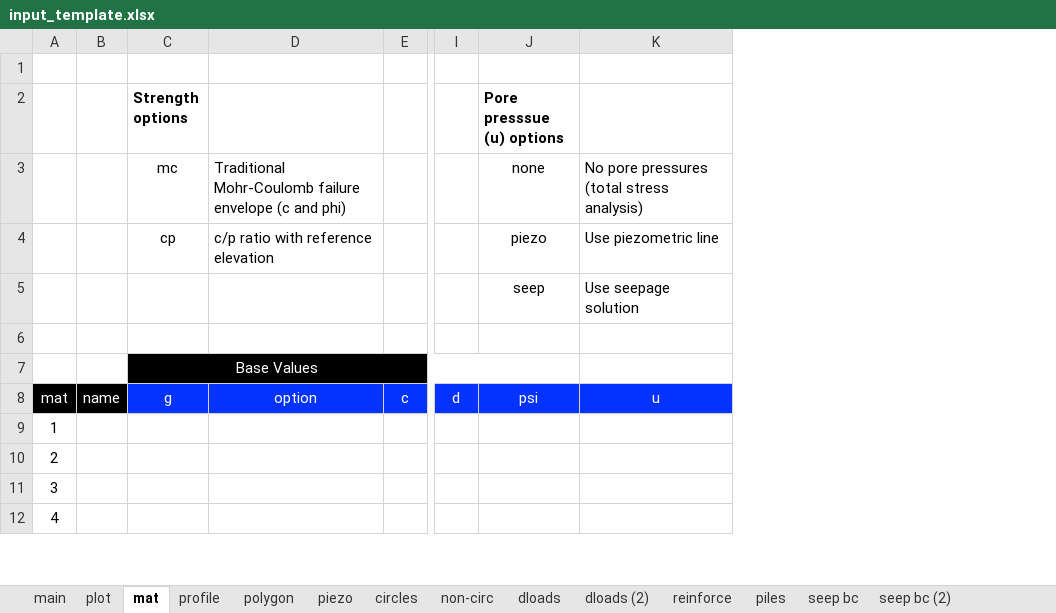
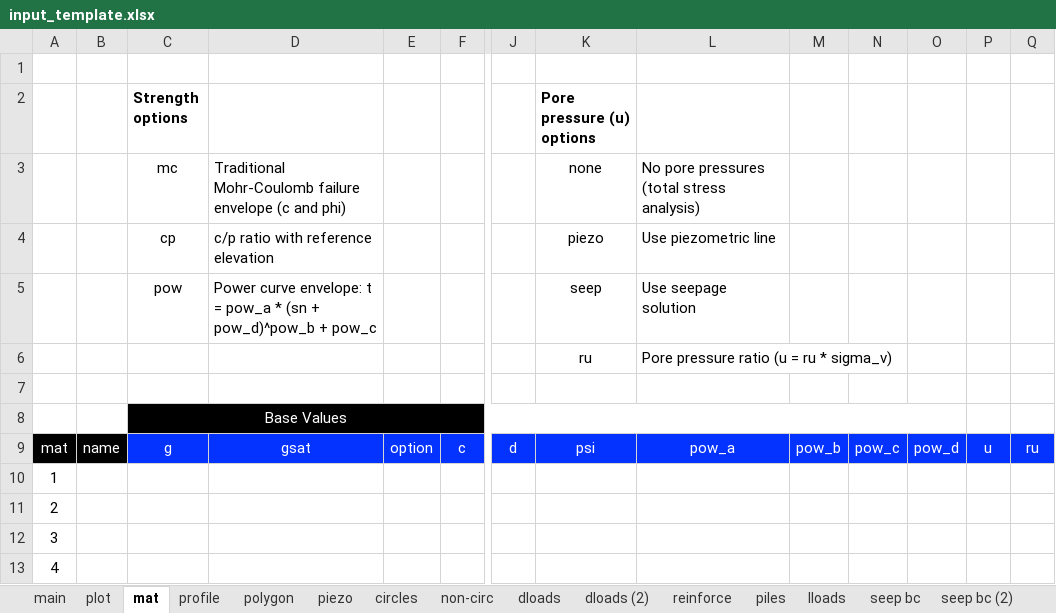
Before and after one commit to njones61/xslope, an Excel workbook: docs/inputs/input_template.xlsx, sheet mat, drawn as a sheet; only a part is shown, gaps mark what is left out; values as stored, in another font and other column widths than the file's, no borders; conditional formats not drawn; removed rows and columns are numbered as before the commit, all else as after; rows hold the shown columns only; the diff names each change by its address in the sheet, - before the commit and + after, or states it on an @@ line.

```diff
--- a/docs/inputs/input_template.xlsx (sheet mat)
+++ b/docs/inputs/input_template.xlsx (sheet mat)
+sheet tab: lloads
+column E, row 9: option
+column M, row 9: pow_b
+column N, row 9: pow_c
+column O, row 9: pow_d
+column P, row 9: u
+column Q, row 9: ru
-K2: Pore presssue (u) options
+K2: Pore pressure (u) options
-C5 (Strength options): (empty)
+C5 (Strength options): pow
-D5: (empty)
+D5: Power curve envelope: t = pow_a * (sn + pow_d)^pow_b + pow_c
+row 6:  |  |  |  |  |  |  | ru | Pore pressure ratio (u = ru * sigma_v)
-C7:J7 merged
+C8:O8 merged
-D8 fill: #000000
+D8 fill: none
-D9: option
+D9: gsat
-L9: u
+L9: pow_a
```
Also changed, not shown: sheet reinforce, sheet piles, sheet main, charts or pictures, xslope/resources/input_template.xlsx, 3 other files.
